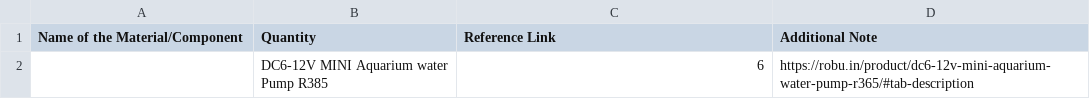
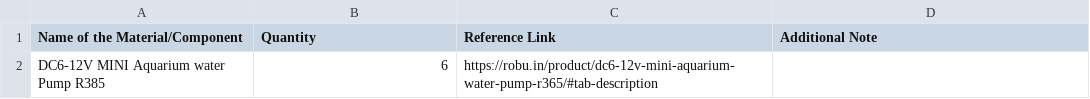
Before and after one commit to atharvachokhani/Mixvell, a CSV file: BOM.csv, drawn as a sheet.

Commit message:
Update BOM.csv

```diff
--- a/BOM.csv
+++ b/BOM.csv
@@ -1,2 +1,2 @@
 Name of the Material/Component,Quantity,Reference Link,Additional Note
-,DC6-12V MINI Aquarium water Pump R385,6,https://robu.in/product/dc6-12v-mini-aquarium-water-pump-r365/#tab-description
+DC6-12V MINI Aquarium water Pump R385,6,https://robu.in/product/dc6-12v-mini-aquarium-water-pump-r365/#tab-description,
```
